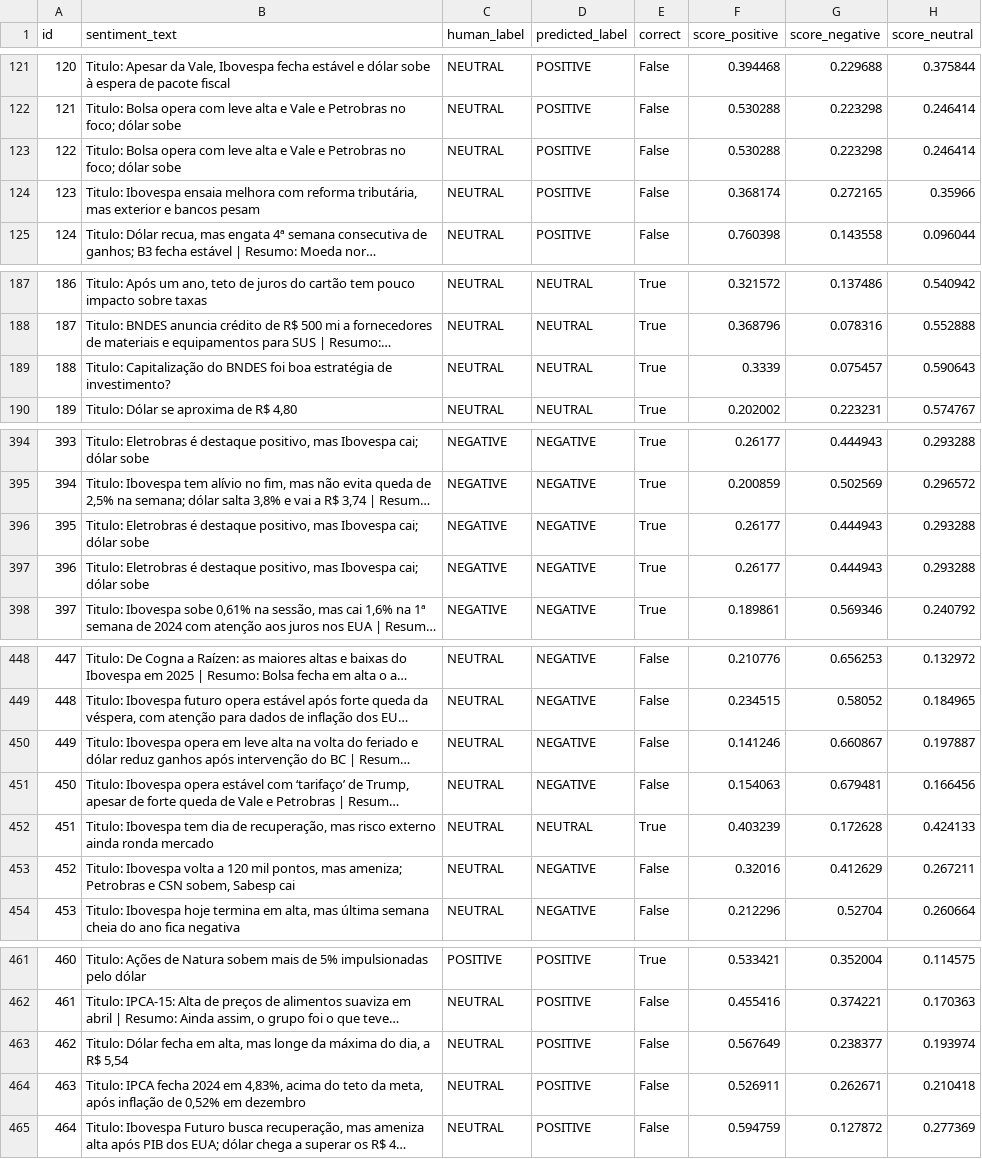
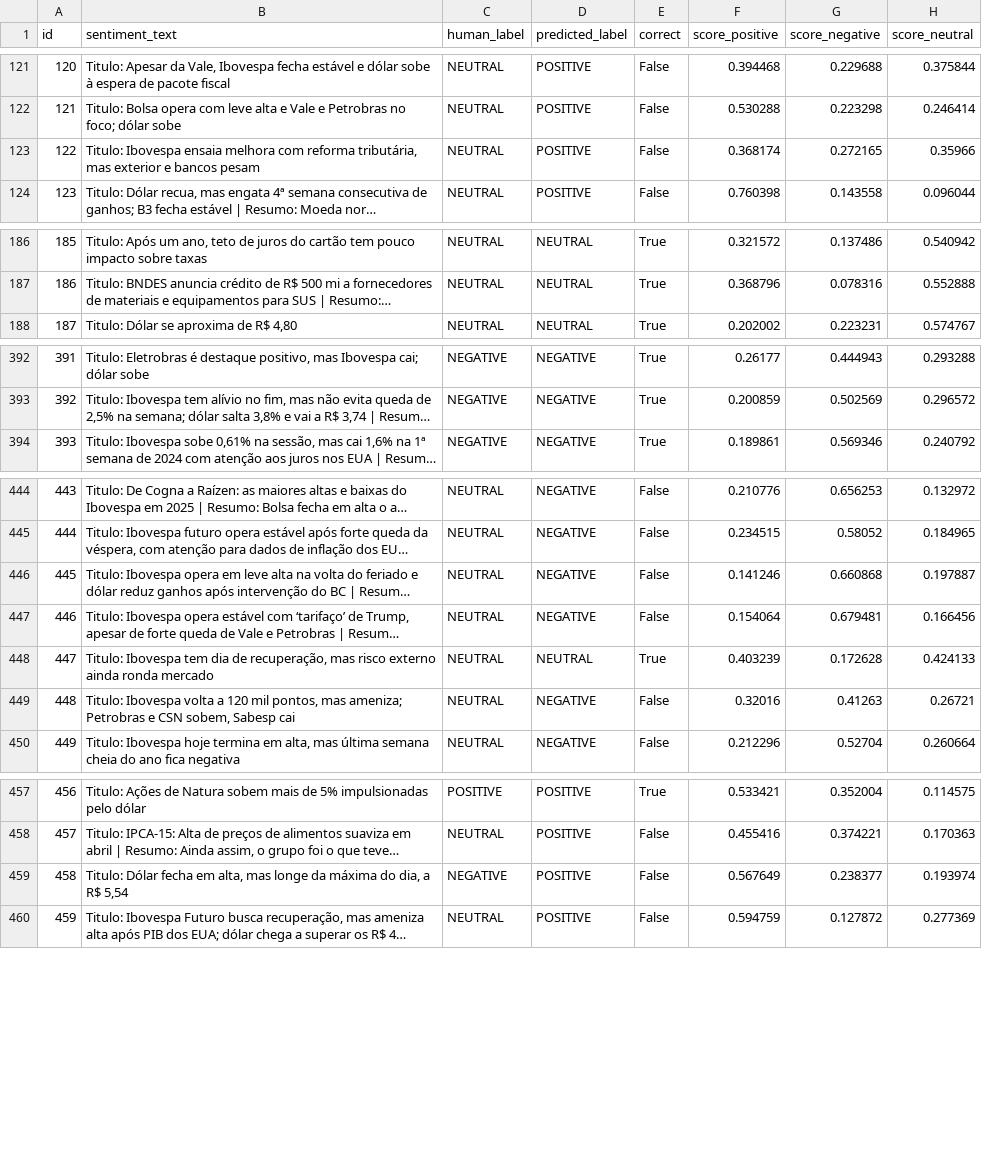
Before and after one commit to lucasaamaral/sentimental-analisys, a CSV file: labeled_samples/labeled_base_model_eval.csv, drawn as a sheet; only a part is shown, gaps mark what is left out; long unchanged cells end in …; removed rows and columns are numbered as before the commit, all else as after; the diff covers the shown part only; the diff names each change by its address in the sheet, - before the commit and + after, or states it on an @@ line.

```diff
--- a/labeled_samples/labeled_base_model_eval.csv
+++ b/labeled_samples/labeled_base_model_eval.csv
-row 123: 122 | Titulo: Bolsa opera com leve alta e Vale e Petrobras no foco; dólar sobe | NEUTRAL | POSITIVE | False | 0.530288 | 0.223298 | 0.246414
@@ column A (id) renumbered from row 123 down @@
-row 189: 188 | Titulo: Capitalização do BNDES foi boa estratégia de investimento? | NEUTRAL | NEUTRAL | True | 0.3339 | 0.075457 | 0.590643
-row 396: 395 | Titulo: Eletrobras é destaque positivo, mas Ibovespa cai; dólar sobe | NEGATIVE | NEGATIVE | True | 0.26177 | 0.444943 | 0.293288
-row 397: 396 | Titulo: Eletrobras é destaque positivo, mas Ibovespa cai; dólar sobe | NEGATIVE | NEGATIVE | True | 0.26177 | 0.444943 | 0.293288
-G446 (score_negative): 0.660867
+G446 (score_negative): 0.660868
-F447 (score_positive): 0.154063
+F447 (score_positive): 0.154064
-G449 (score_negative): 0.412629
+G449 (score_negative): 0.41263
-H449 (score_neutral): 0.267211
+H449 (score_neutral): 0.26721
-C459 (human_label): NEUTRAL
+C459 (human_label): NEGATIVE
-row 464: 463 | Titulo: IPCA fecha 2024 em 4,83%, acima do teto da meta, após inflação de 0,52% em dezembro | NEUTRAL | POSITIVE | False | 0.526911 | 0.262671 | 0.210418
```
Also changed, not shown: 25 edited cells elsewhere in this file, labeled_samples/labeled_finetuned_model_eval.csv, labeled_samples/labeled_samples.csv, 15 other files.
